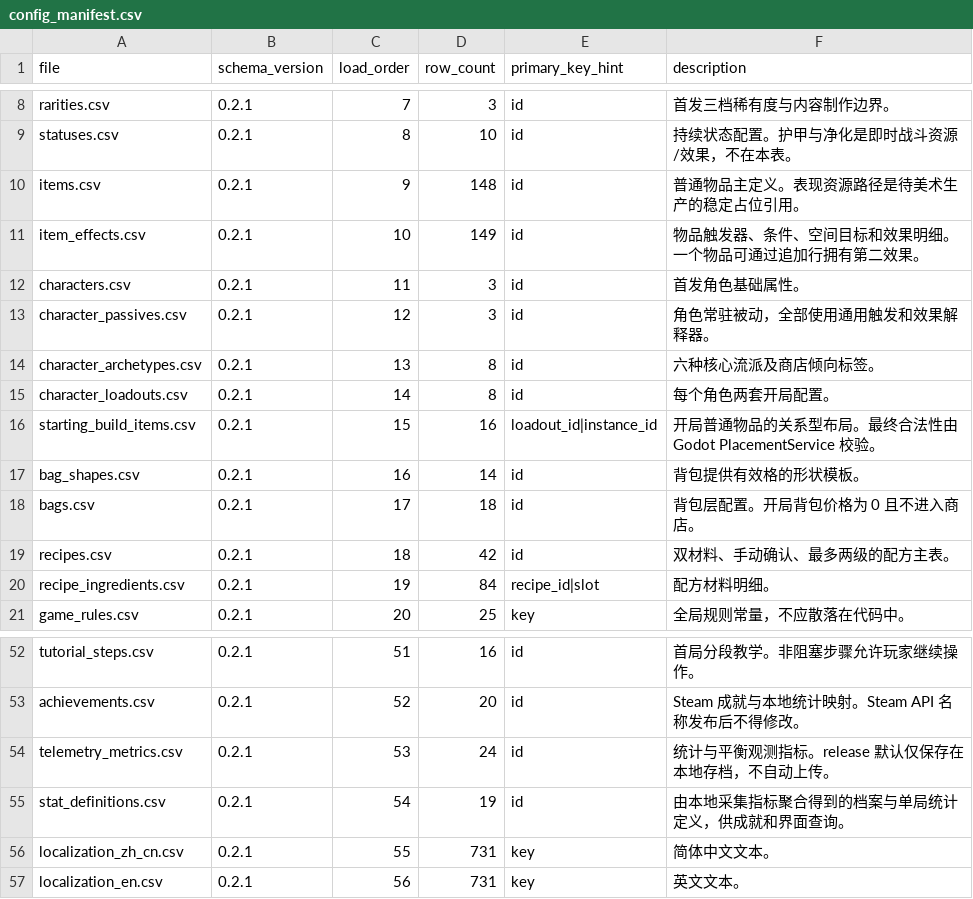
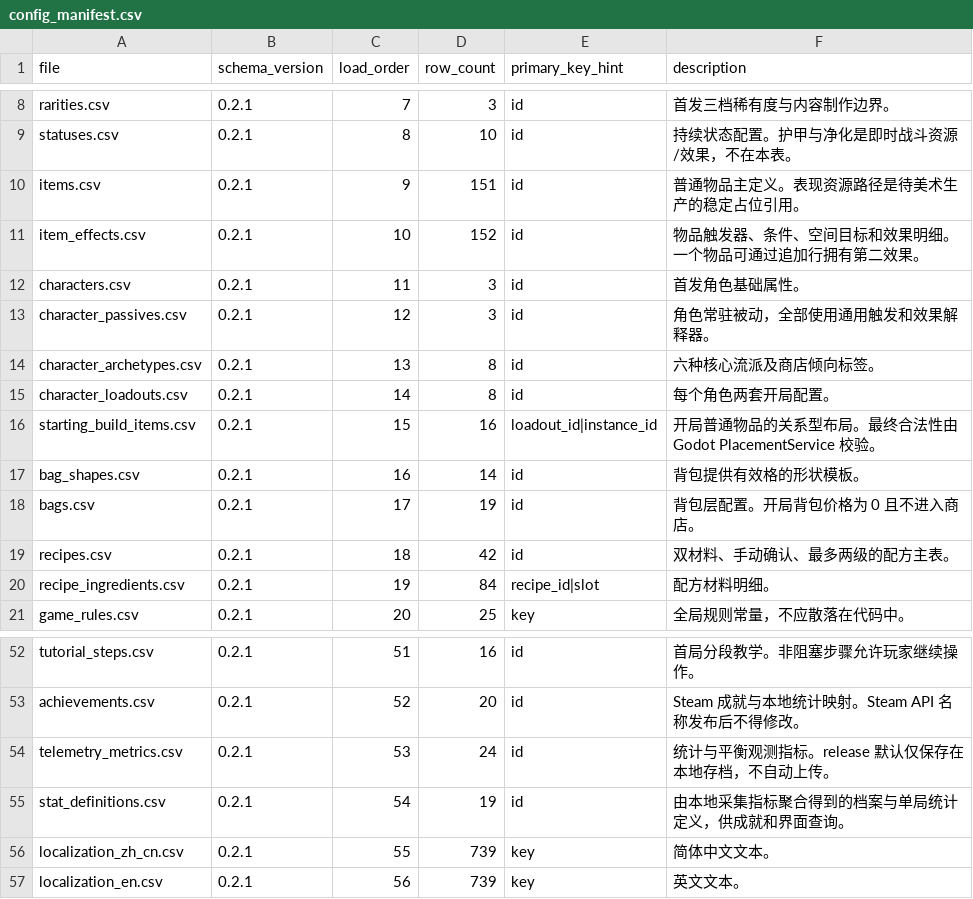
Before and after one commit to 15750896157/BackpackBattles-Godot47-Maintainable, a CSV file: project/PvE/Rules/content/tables/config_manifest.csv, drawn as a sheet; only a part is shown, gaps mark what is left out.

```diff
--- a/project/PvE/Rules/content/tables/config_manifest.csv
+++ b/project/PvE/Rules/content/tables/config_manifest.csv
@@ -9,4 +9,4 @@ rarities.csv,0.2.1,7,3,id,首发三档稀有度与内容制作边界。
 statuses.csv,0.2.1,8,10,id,持续状态配置。护甲与净化是即时战斗资源/效果，不在本表。
-items.csv,0.2.1,9,148,id,普通物品主定义。表现资源路径是待美术生产的稳定占位引用。
-item_effects.csv,0.2.1,10,149,id,物品触发器、条件、空间目标和效果明细。一个物品可通过追加行拥有第二效果。
+items.csv,0.2.1,9,151,id,普通物品主定义。表现资源路径是待美术生产的稳定占位引用。
+item_effects.csv,0.2.1,10,152,id,物品触发器、条件、空间目标和效果明细。一个物品可通过追加行拥有第二效果。
 characters.csv,0.2.1,11,3,id,首发角色基础属性。
@@ -17,3 +17,3 @@ starting_build_items.csv,0.2.1,15,16,loadout_id|instance_id,开局普通物品
 bag_shapes.csv,0.2.1,16,14,id,背包提供有效格的形状模板。
-bags.csv,0.2.1,17,18,id,背包层配置。开局背包价格为 0 且不进入商店。
+bags.csv,0.2.1,17,19,id,背包层配置。开局背包价格为 0 且不进入商店。
 recipes.csv,0.2.1,18,42,id,双材料、手动确认、最多两级的配方主表。
@@ -55,3 +55,3 @@ telemetry_metrics.csv,0.2.1,53,24,id,统计与平衡观测指标。release 默
 stat_definitions.csv,0.2.1,54,19,id,由本地采集指标聚合得到的档案与单局统计定义，供成就和界面查询。
-localization_zh_cn.csv,0.2.1,55,731,key,简体中文文本。
-localization_en.csv,0.2.1,56,731,key,英文文本。
+localization_zh_cn.csv,0.2.1,55,739,key,简体中文文本。
+localization_en.csv,0.2.1,56,739,key,英文文本。
```
Also changed, not shown: project/PvE/Rules/content/tables/bags.csv, project/PvE/Rules/content/tables/item_effects.csv, 10 other files.
